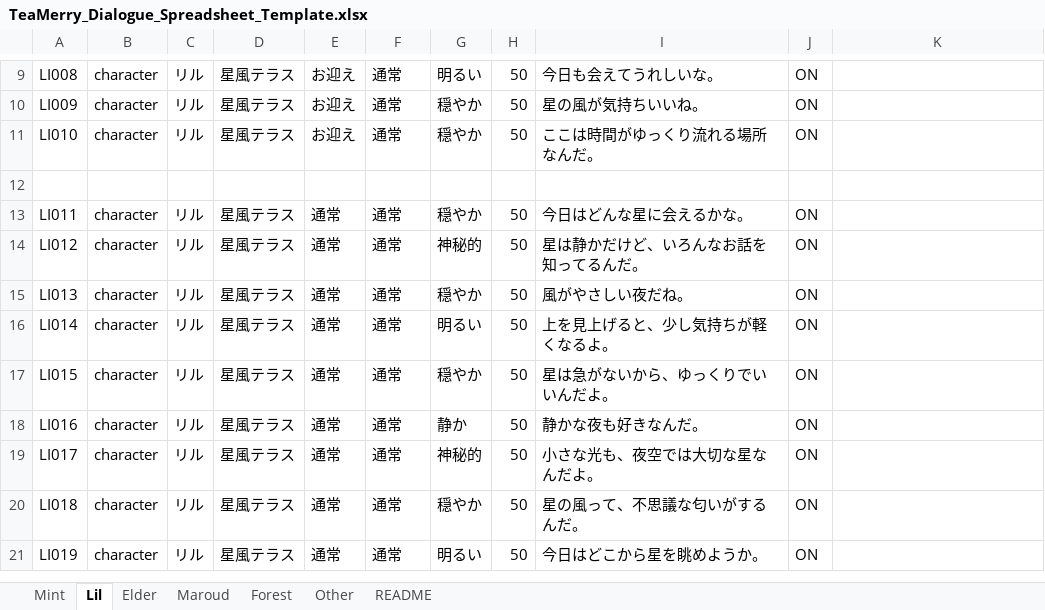
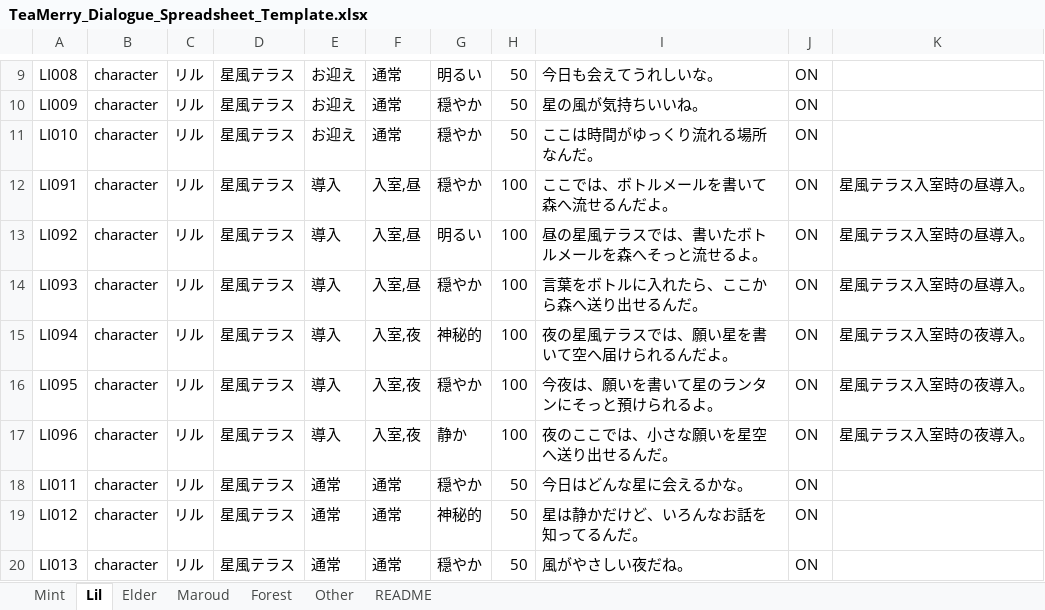
Before and after one commit to ratemaru88-blip/teamerry-forest, an Excel workbook: data/dialogue/TeaMerry_Dialogue_Spreadsheet_Template.xlsx, sheet Lil, drawn as a sheet; only a part is shown, gaps mark what is left out; the shorter side is filled out with more unchanged rows; values as stored, in another font and other column widths than the file's, no borders; the diff names each change by its address in the sheet, - before the commit and + after, or states it on an @@ line.

Commit message:
Fix observatory intro and dialogue export paths

```diff
--- a/data/dialogue/TeaMerry_Dialogue_Spreadsheet_Template.xlsx (sheet Lil)
+++ b/data/dialogue/TeaMerry_Dialogue_Spreadsheet_Template.xlsx (sheet Lil)
-row 12: (empty)
+row 12: LI091 | character | リル | 星風テラス | 導入 | 入室,昼 | 穏やか | 100 | ここでは、ボトルメールを書いて森へ流せるんだよ。 | ON | 星風テラス入室時の昼導入。
+row 13: LI092 | character | リル | 星風テラス | 導入 | 入室,昼 | 明るい | 100 | 昼の星風テラスでは、書いたボトルメールを森へそっと流せるよ。 | ON | 星風テラス入室時の昼導入。
+row 14: LI093 | character | リル | 星風テラス | 導入 | 入室,昼 | 穏やか | 100 | 言葉をボトルに入れたら、ここから森へ送り出せるんだ。 | ON | 星風テラス入室時の昼導入。
+row 15: LI094 | character | リル | 星風テラス | 導入 | 入室,夜 | 神秘的 | 100 | 夜の星風テラスでは、願い星を書いて空へ届けられるんだよ。 | ON | 星風テラス入室時の夜導入。
+row 16: LI095 | character | リル | 星風テラス | 導入 | 入室,夜 | 穏やか | 100 | 今夜は、願いを書いて星のランタンにそっと預けられるよ。 | ON | 星風テラス入室時の夜導入。
+row 17: LI096 | character | リル | 星風テラス | 導入 | 入室,夜 | 静か | 100 | 夜のここでは、小さな願いを星空へ送り出せるんだ。 | ON | 星風テラス入室時の夜導入。
```
Also changed, not shown: 6 other files.
